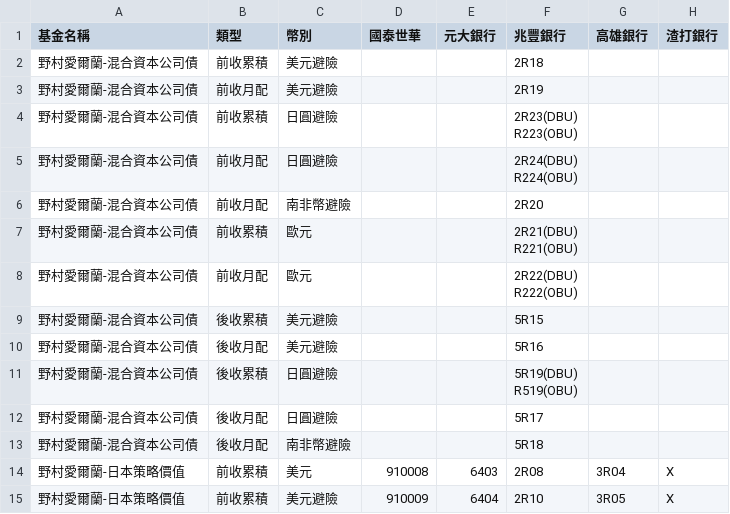
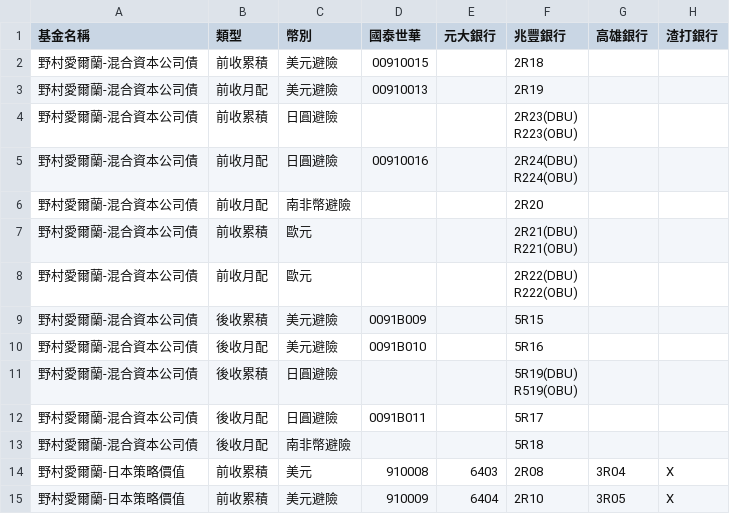
Before and after one commit to Nomucod/team1, a CSV file: off4.csv, drawn as a sheet; only a part is shown; the diff names each change by its address in the sheet, - before the commit and + after, or states it on an @@ line.

Commit message:
Add files via upload

```diff
--- a/off4.csv
+++ b/off4.csv
-D2 (國泰世華): (empty)
+D2 (國泰世華): 00910015
-D3 (國泰世華): (empty)
+D3 (國泰世華): 00910013
-D5 (國泰世華): (empty)
+D5 (國泰世華): 00910016
-D9 (國泰世華): (empty)
+D9 (國泰世華): 0091B009
-D10 (國泰世華): (empty)
+D10 (國泰世華): 0091B010
-D12 (國泰世華): (empty)
+D12 (國泰世華): 0091B011
```
